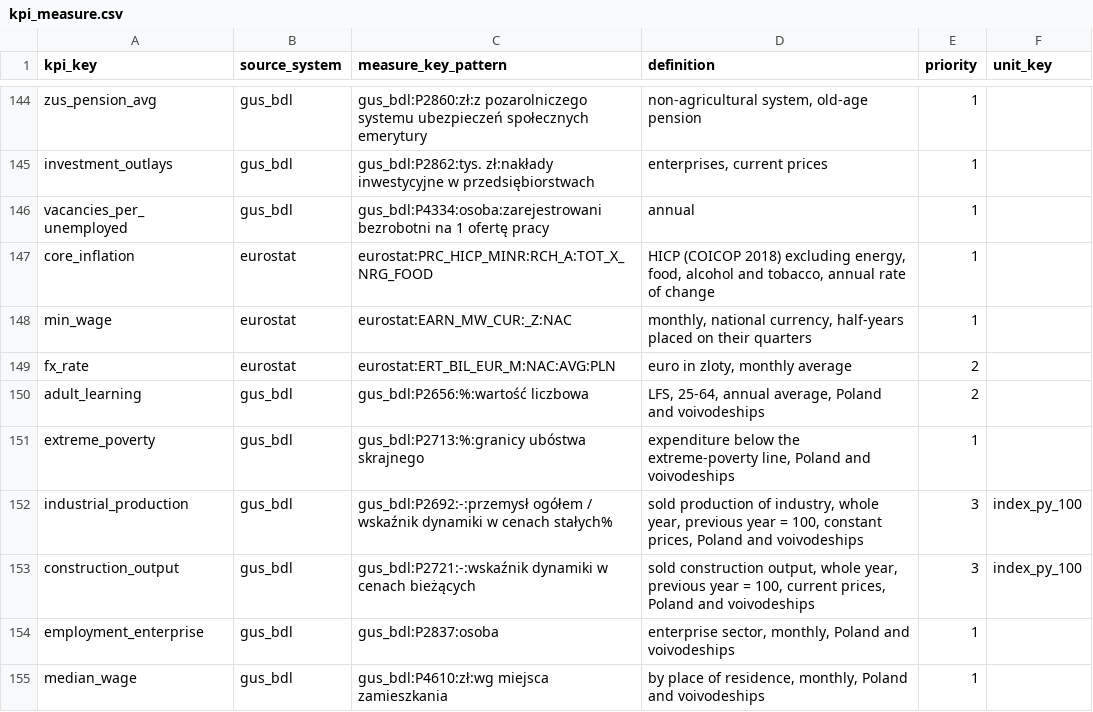
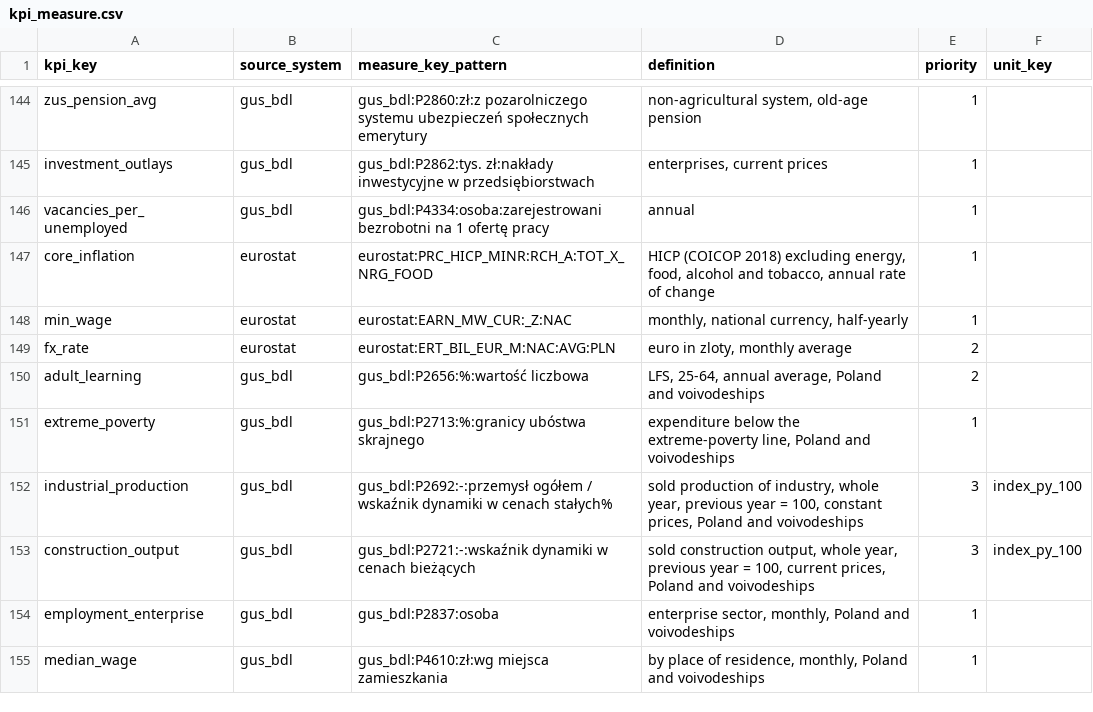
Before and after one commit to zohelo/zohelo-data, a CSV file: warehouse/seeds/kpi_measure.csv, drawn as a sheet; only a part is shown, gaps mark what is left out.

```diff
--- a/warehouse/seeds/kpi_measure.csv
+++ b/warehouse/seeds/kpi_measure.csv
@@ -147,3 +147,3 @@ vacancies_per_unemployed,gus_bdl,gus_bdl:P4334:osoba:zarejestrowani bezrobotni n
 core_inflation,eurostat,eurostat:PRC_HICP_MINR:RCH_A:TOT_X_NRG_FOOD,"HICP (COICOP 2018) excluding energy, food, alcohol and tobacco, annual rate of change",1,
-min_wage,eurostat,eurostat:EARN_MW_CUR:_Z:NAC,"monthly, national currency, half-years placed on their quarters",1,
+min_wage,eurostat,eurostat:EARN_MW_CUR:_Z:NAC,"monthly, national currency, half-yearly",1,
 fx_rate,eurostat,eurostat:ERT_BIL_EUR_M:NAC:AVG:PLN,"euro in zloty, monthly average",2,
```
Also changed, not shown: warehouse/seeds/kpi.csv, warehouse/seeds/kpi_v2_map.csv, 10 other files.
